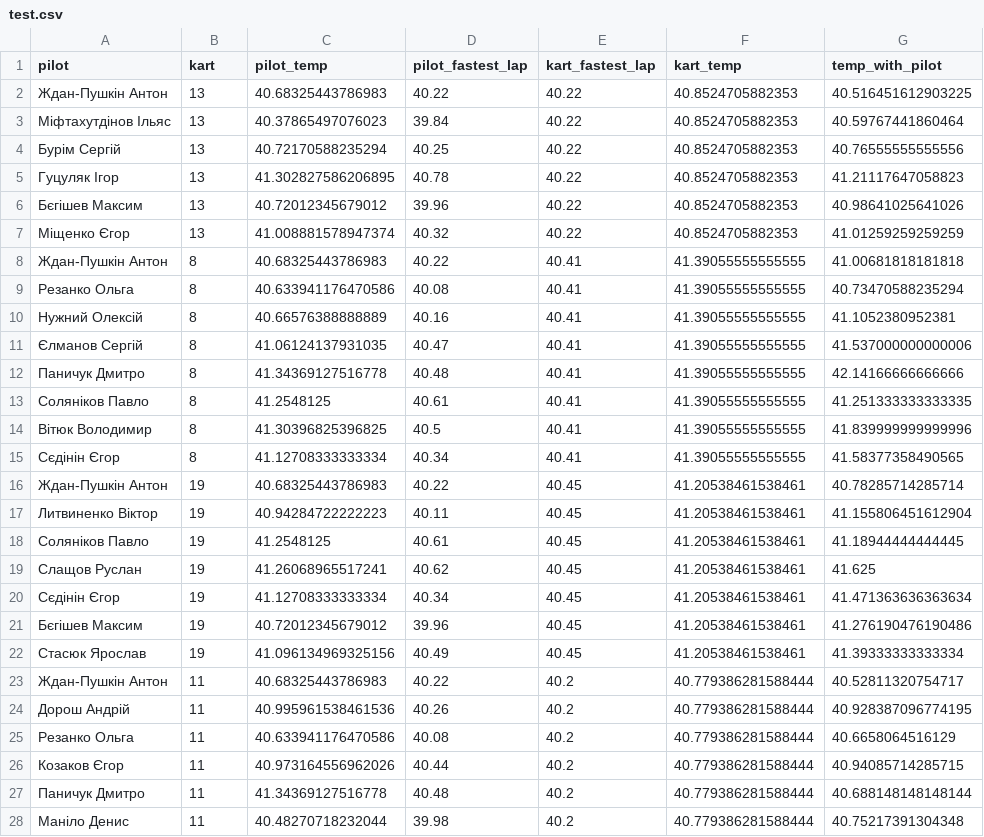
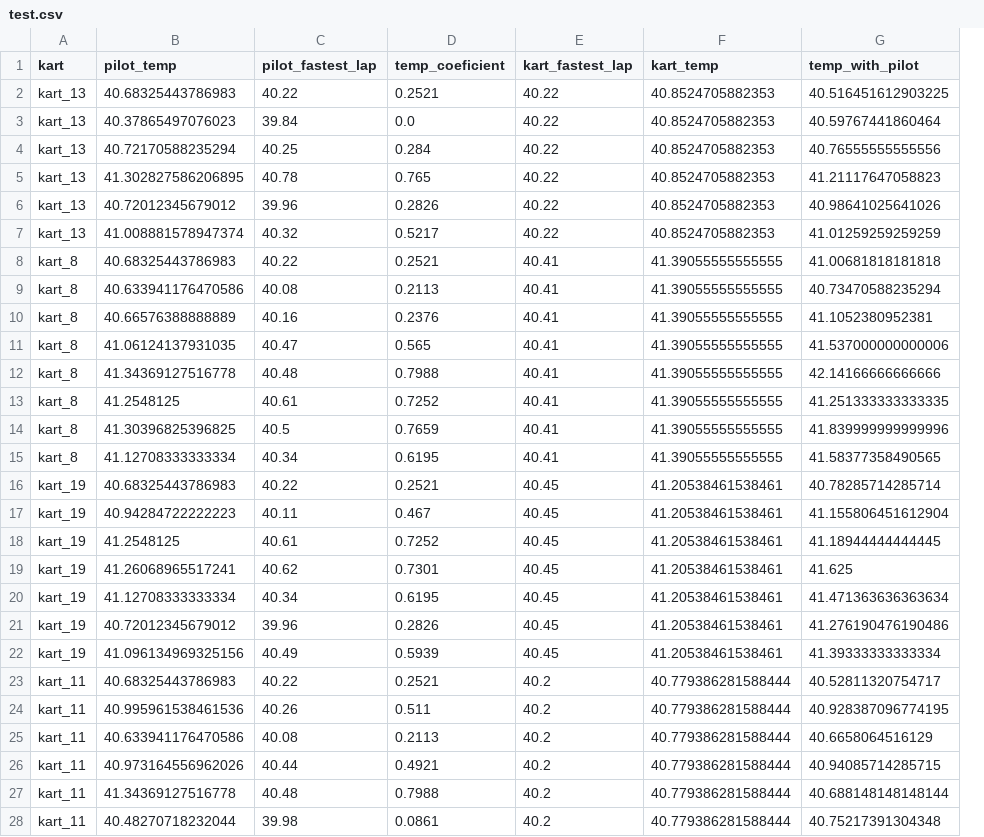
Before and after one commit to GawarWawar/karting_app, a CSV file: test.csv, drawn as a sheet; only a part is shown; removed rows and columns are numbered as before the commit, all else as after; the diff covers the shown part only; the diff names each change by its address in the sheet, - before the commit and + after, or states it on an @@ line.

Commit message:
adding coeficient to analyzation process + twiks to the analyzer and analyzer_functions, fixes in regression_process
- now clear_df_from_unneeded_names is implimented to the df_pilots, not df_stats
- dropna and reset_index also impliments to the df_pilots
-added reading of the coeficient from the file
-added coeficient of the temp from current race
-deleted "pilot" column from regression process
-edited it out from predictions too
-fixed .copy warning when giving arguments to the assemble_prediction

-fixed assemble prediction to be more generic and be able to have the same format as df_to_analyze

-changed OneHotEncoder to work only on 0 column
-added with_mean=False to sc_x to work with large datasets
-moved assemble of lists_of_values_to_predict into the same cycle as transforming values_to_predict
-

```diff
--- a/test.csv
+++ b/test.csv
-column A (pilot), rows 2-28: Ждан-Пушкін Антон | Міфтахутдінов Ільяс | Бурім Сергій | Гуцуляк Ігор | Бєгішев Максим | Міщенко Єгор | Ждан-Пушкін Антон | Резанко Ольга | Нужний Олексій | Єлманов Сергій | Паничук Дмитро | Соляніков Павло | Вітюк Володимир | Сєдінін Єгор | Ждан-Пушкін Антон | Литвиненко Віктор | Соляніков Павло | Слащов Руслан | Сєдінін Єгор | Бєгішев Максим | Стасюк Ярослав | Ждан-Пушкін Антон | Дорош Андрій | Резанко Ольга | Козаков Єгор | Паничук Дмитро | Маніло Денис
+column D (temp_coeficient), rows 2-28: 0.2521 | 0.0 | 0.284 | 0.765 | 0.2826 | 0.5217 | 0.2521 | 0.2113 | 0.2376 | 0.565 | 0.7988 | 0.7252 | 0.7659 | 0.6195 | 0.2521 | 0.467 | 0.7252 | 0.7301 | 0.6195 | 0.2826 | 0.5939 | 0.2521 | 0.511 | 0.2113 | 0.4921 | 0.7988 | 0.0861
-A2:A7 (kart): 13
+A2:A7 (kart): kart_13
-A8:A15 (kart): 8
+A8:A15 (kart): kart_8
-A16:A22 (kart): 19
+A16:A22 (kart): kart_19
-A23:A28 (kart): 11
+A23:A28 (kart): kart_11
```
Also changed, not shown: 118 edited cells elsewhere in this file, 3 other files.
